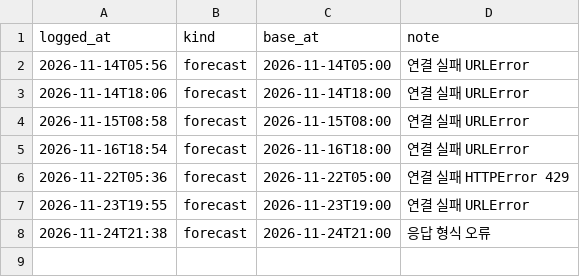
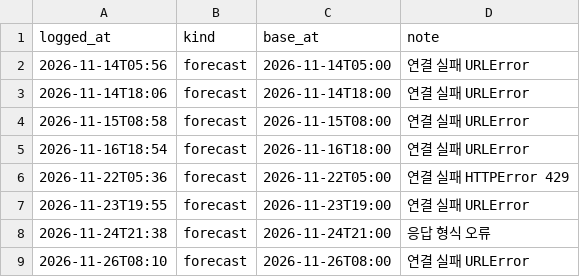
Before and after one commit to greatsong/screens, a CSV file: data/open-meteo/collect_log.csv, drawn as a sheet; the diff names each change by its address in the sheet, - before the commit and + after, or states it on an @@ line.

```diff
--- a/data/open-meteo/collect_log.csv
+++ b/data/open-meteo/collect_log.csv
+row 9: 2026-11-26T08:10 | forecast | 2026-11-26T08:00 | 연결 실패 URLError
```
Also changed, not shown: data/kma/nowcast/2026-11.csv, data/kma/observed/2026-11.csv, 1 other file.
